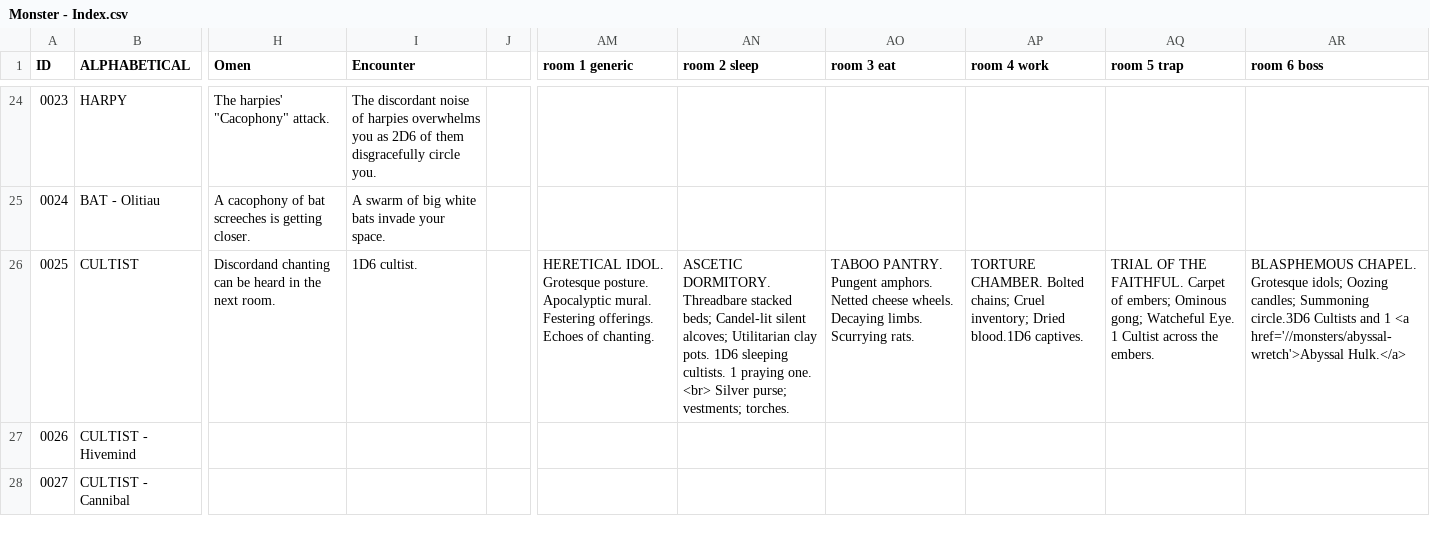
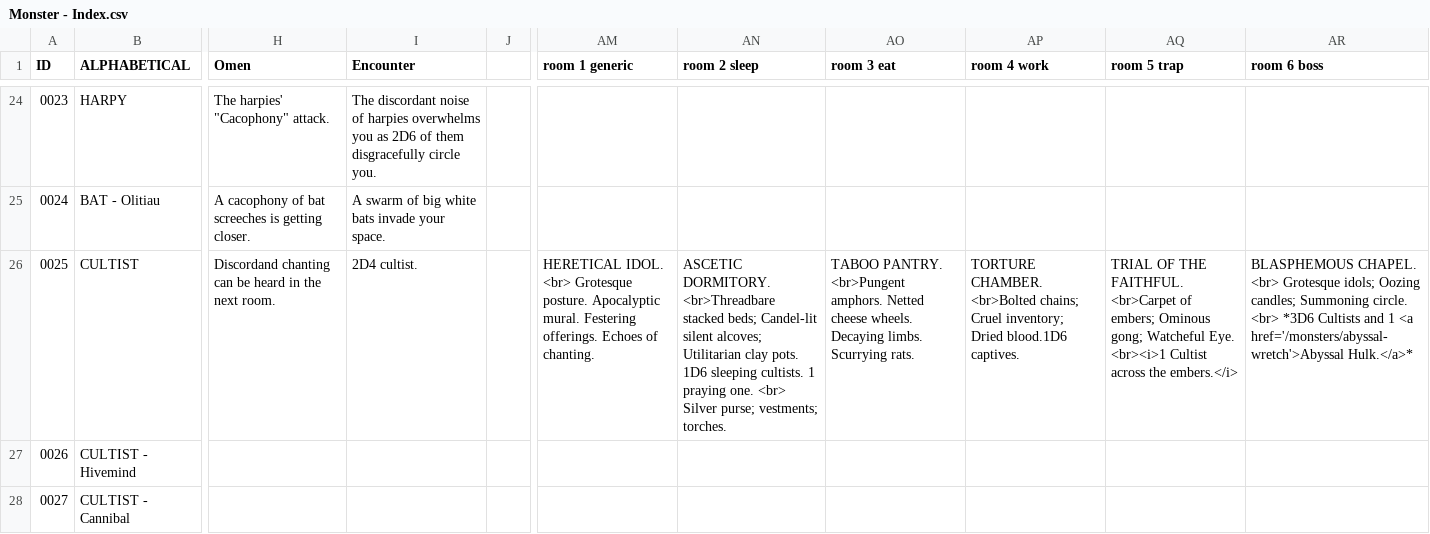
Before and after one commit to SaltyGoo/saltygoo.github.io, a CSV file: CSV/Monster - Index.csv, drawn as a sheet; only a part is shown, gaps mark what is left out; ↵ is a line break in a cell; the diff names each change by its address in the sheet, - before the commit and + after, or states it on an @@ line.

Commit message:
Add files via upload

```diff
--- a/CSV/Monster - Index.csv
+++ b/CSV/Monster - Index.csv
-I26 (Encounter): 1D6 cultist.
+I26 (Encounter): 2D4 cultist.
-AM26 (room 1 generic): HERETICAL IDOL. Grotesque posture.…
+AM26 (room 1 generic): HERETICAL IDOL. <br> Grotesque posture.…
-AN26 (room 2 sleep): ASCETIC DORMITORY. Threadbare stacked beds;…
+AN26 (room 2 sleep): ASCETIC DORMITORY. <br>Threadbare stacked beds;…
-AO26 (room 3 eat): TABOO PANTRY. Pungent amphors. Netted…
+AO26 (room 3 eat): TABOO PANTRY. <br>Pungent amphors. Netted…
-AP26 (room 4 work): TORTURE CHAMBER. Bolted chains; Cruel…
+AP26 (room 4 work): TORTURE CHAMBER. <br>Bolted chains; Cruel…
-AQ26 (room 5 trap): …THE FAITHFUL. Carpet of embers; Ominous gong; Watcheful Eye. 1 Cultist across the embers.
+AQ26 (room 5 trap): …THE FAITHFUL. <br>Carpet of embers; Ominous gong; Watcheful Eye. <br><i>1 Cultist across the embers.</i>
-AR26 (room 6 boss): BLASPHEMOUS CHAPEL. Grotesque idols; Oozing candles; Summoning circle.3D6 Cultists and 1 <a href='//monsters/abyssal-wretch'>Abyssal Hulk.</a>
+AR26 (room 6 boss): BLASPHEMOUS CHAPEL. ↵ <br> Grotesque idols; Oozing candles; Summoning circle. ↵ <br> *3D6 Cultists and 1 <a href='/monsters/abyssal-wretch'>Abyssal Hulk.</a>*
```
